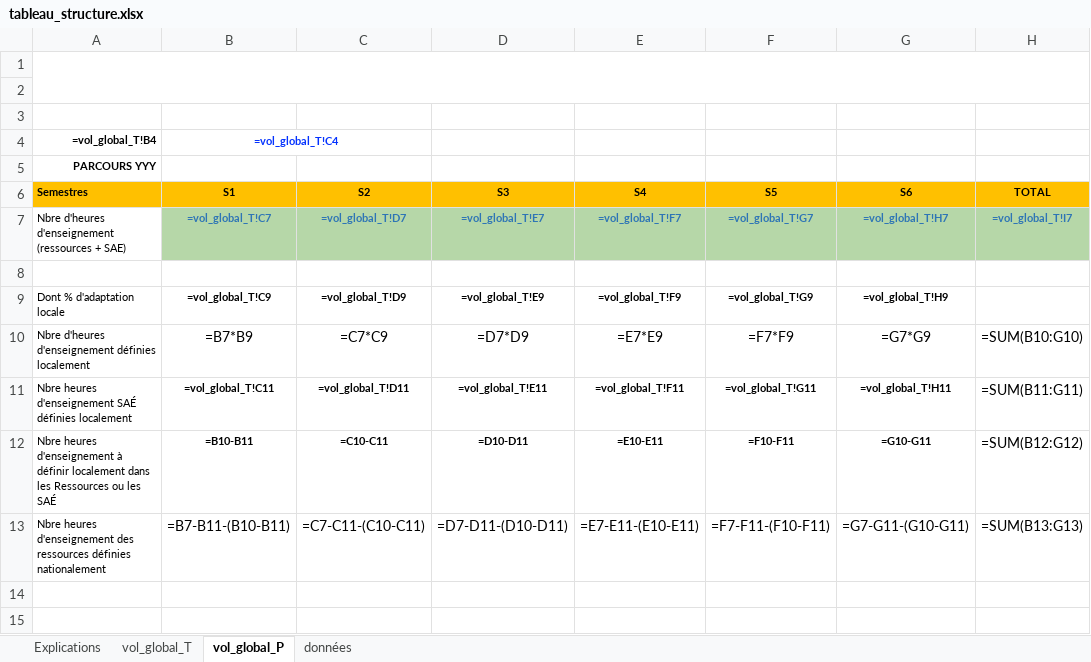
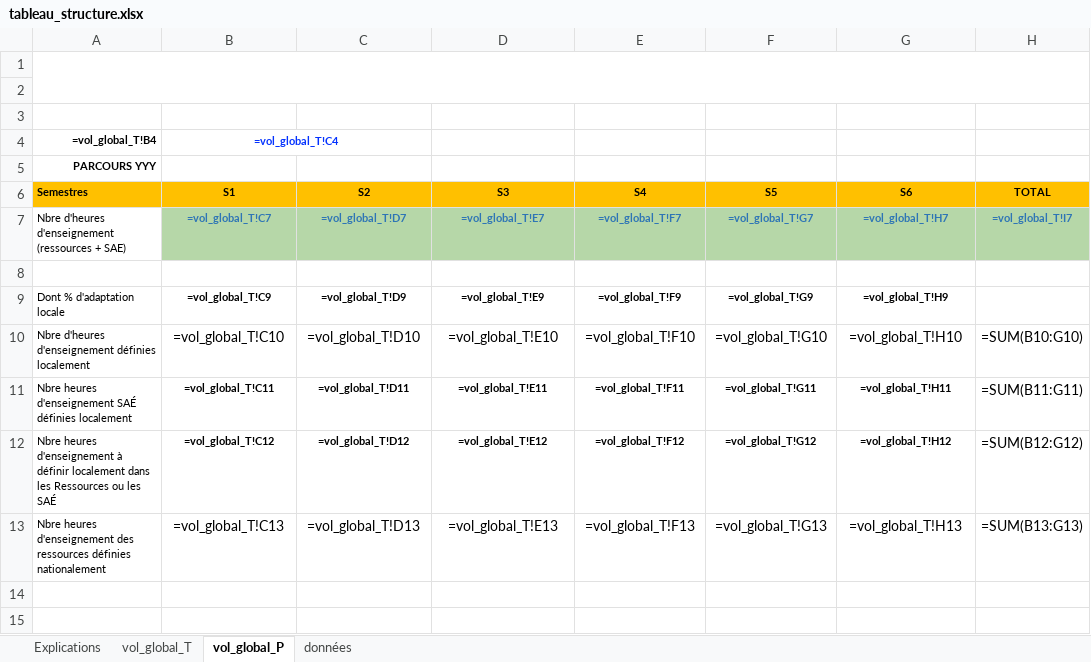
Before and after one commit to Dannebicque/redigeTonBut, an Excel workbook: public/excel/tableau_structure.xlsx, sheet vol_global_P, drawn as a sheet; only a part is shown; values as stored, in another font and other column widths than the file's, no borders; formulas are shown in place of their values; conditional formats not drawn; removed rows and columns are numbered as before the commit, all else as after; the diff names each change by its address in the sheet, - before the commit and + after, or states it on an @@ line.

Commit message:
fix: Export tableau de structure.

```diff
--- a/public/excel/tableau_structure.xlsx (sheet vol_global_P)
+++ b/public/excel/tableau_structure.xlsx (sheet vol_global_P)
-row 10: Nbre d'heures d'enseignement définies localement | =B7*B9 | =C7*C9 | =D7*D9 | =E7*E9 | =F7*F9 | =G7*G9 | =SUM(B10:G10)
+row 10: Nbre d'heures d'enseignement définies localement | =vol_global_T!C10 | =vol_global_T!D10 | =vol_global_T!E10 | =vol_global_T!F10 | =vol_global_T!G10 | =vol_global_T!H10 | =SUM(B10:G10)
-row 12: Nbre heures d'enseignement à définir localement dans les Ressources ou les SAÉ | =B10-B11 | =C10-C11 | =D10-D11 | =E10-E11 | =F10-F11 | =G10-G11 | =SUM(B12:G12)
-row 13: Nbre heures d'enseignement des ressources définies nationalement | =B7-B11-(B10-B11) | =C7-C11-(C10-C11) | =D7-D11-(D10-D11) | =E7-E11-(E10-E11) | =F7-F11-(F10-F11) | =G7-G11-(G10-G11) | =SUM(B13:G13)
+row 12: Nbre heures d'enseignement à définir localement dans les Ressources ou les SAÉ | =vol_global_T!C12 | =vol_global_T!D12 | =vol_global_T!E12 | =vol_global_T!F12 | =vol_global_T!G12 | =vol_global_T!H12 | =SUM(B12:G12)
+row 13: Nbre heures d'enseignement des ressources définies nationalement | =vol_global_T!C13 | =vol_global_T!D13 | =vol_global_T!E13 | =vol_global_T!F13 | =vol_global_T!G13 | =vol_global_T!H13 | =SUM(B13:G13)
```
Also changed, not shown: 1 other file.
